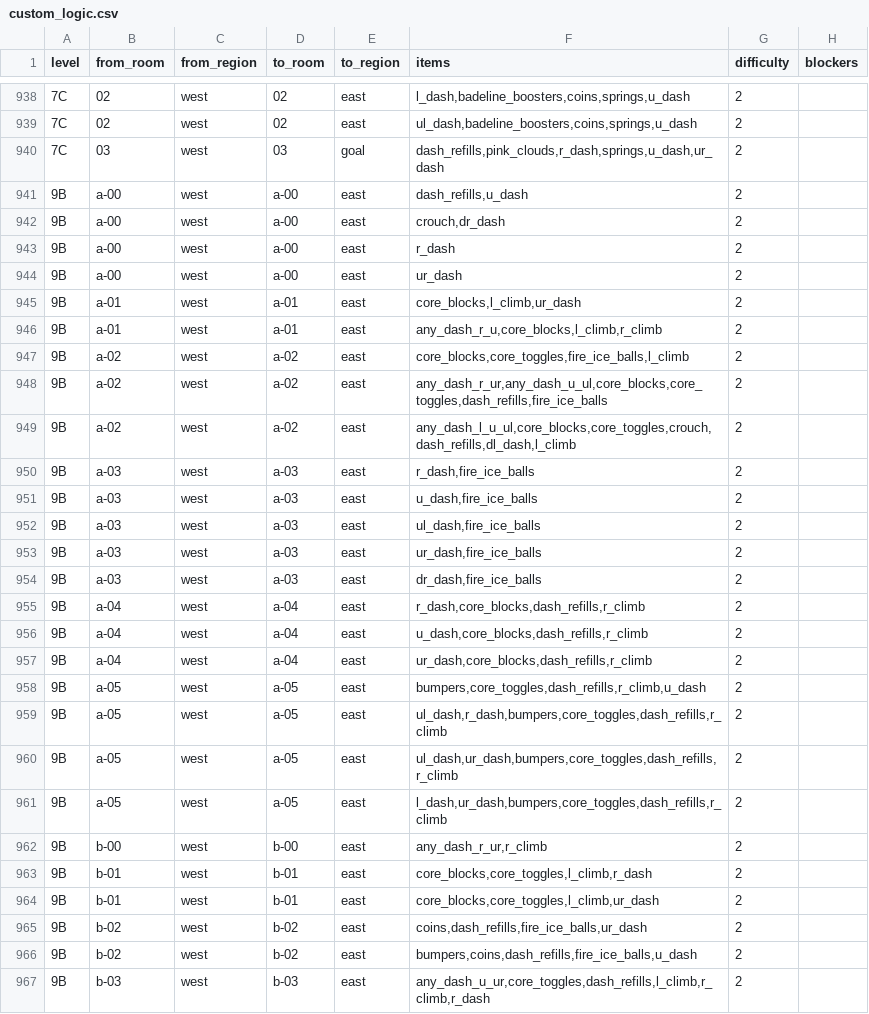
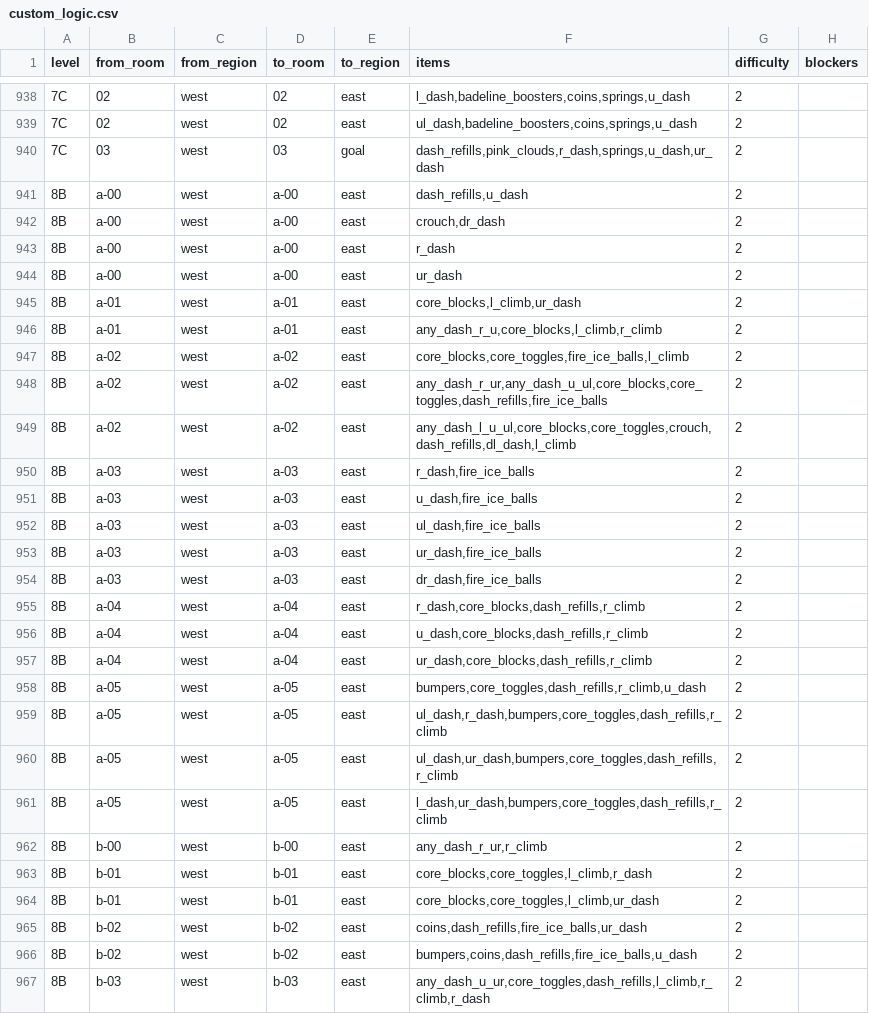
Before and after one commit to Zeeveez/CelesteOpenWorldPoptracker, a CSV file: scripts/logic/custom_logic.csv, drawn as a sheet; only a part is shown, gaps mark what is left out; the diff covers the shown part only; the diff names each change by its address in the sheet, - before the commit and + after, or states it on an @@ line.

```diff
--- a/scripts/logic/custom_logic.csv
+++ b/scripts/logic/custom_logic.csv
-A941:A967 (level): 9B
+A941:A967 (level): 8B
```
Also changed, not shown: 28 edited cells elsewhere in this file, 1 other file.
